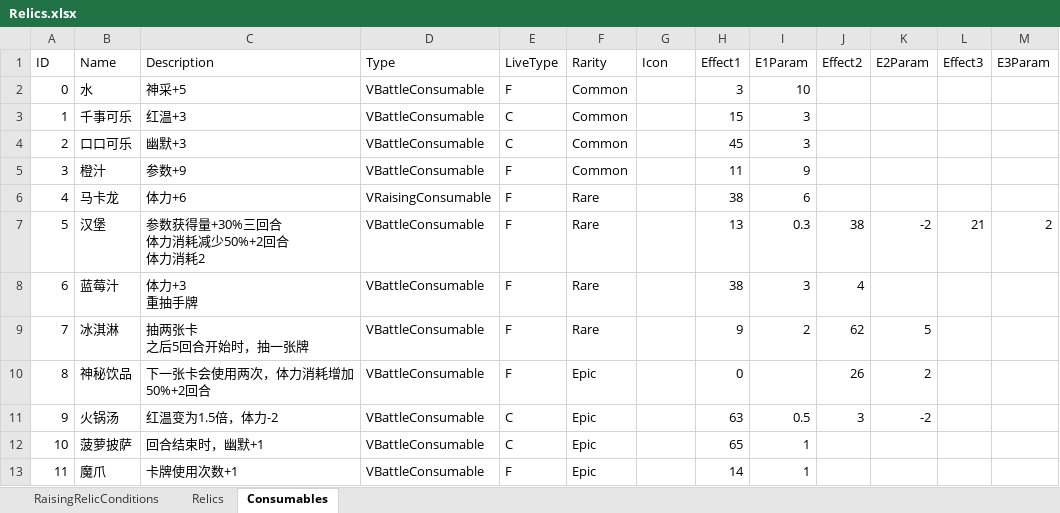
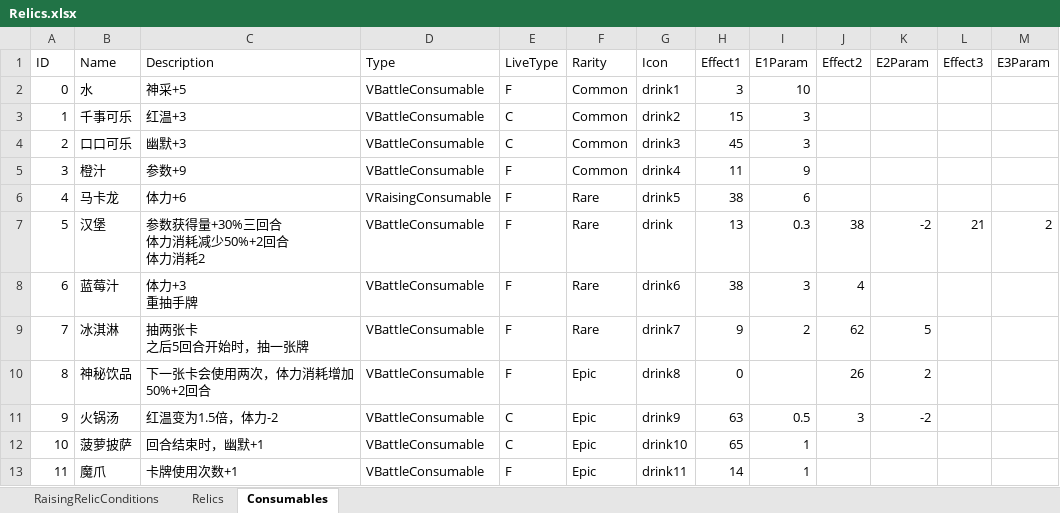
Before and after one commit to MHProtein/VTuberSim, an Excel workbook: Assets/StreamingAssets/Configurations/Relics.xlsx, sheet Consumables, drawn as a sheet; values as stored, in another font and other column widths than the file's, no borders; the diff names each change by its address in the sheet, - before the commit and + after, or states it on an @@ line.

```diff
--- a/Assets/StreamingAssets/Configurations/Relics.xlsx (sheet Consumables)
+++ b/Assets/StreamingAssets/Configurations/Relics.xlsx (sheet Consumables)
-G2 (Icon): (empty)
+G2 (Icon): drink1
-G3 (Icon): (empty)
+G3 (Icon): drink2
-G4 (Icon): (empty)
+G4 (Icon): drink3
-G5 (Icon): (empty)
+G5 (Icon): drink4
-G6 (Icon): (empty)
+G6 (Icon): drink5
-G7 (Icon): (empty)
+G7 (Icon): drink
-G8 (Icon): (empty)
+G8 (Icon): drink6
-G9 (Icon): (empty)
+G9 (Icon): drink7
-G10 (Icon): (empty)
+G10 (Icon): drink8
-G11 (Icon): (empty)
+G11 (Icon): drink9
-G12 (Icon): (empty)
+G12 (Icon): drink10
-G13 (Icon): (empty)
+G13 (Icon): drink11
```
Also changed, not shown: sheet Relics, sheet RaisingRelicConditions, Assets/StreamingAssets/Configurations/Cards.xlsx, Assets/StreamingAssets/Configurations/Raising.xlsx, 11 other files.
